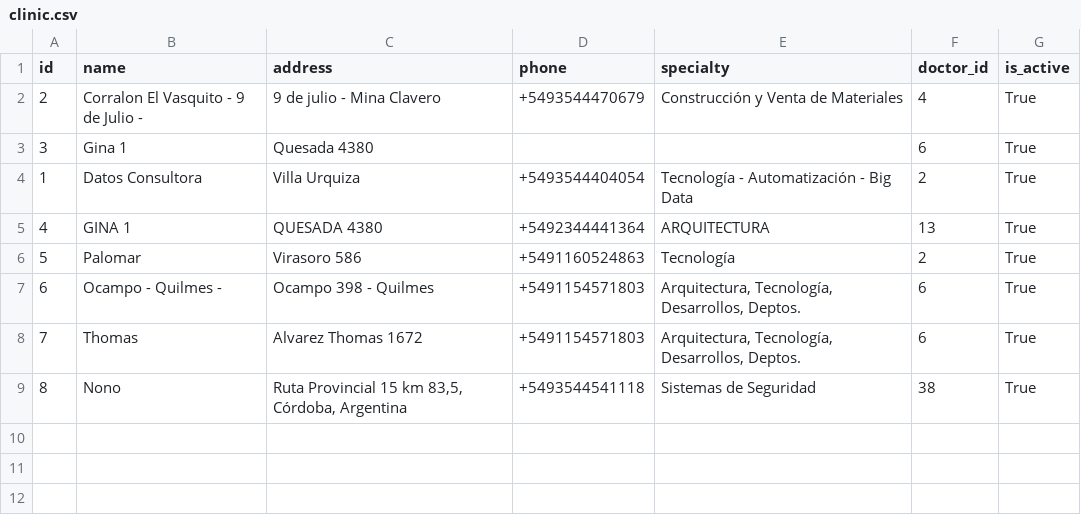
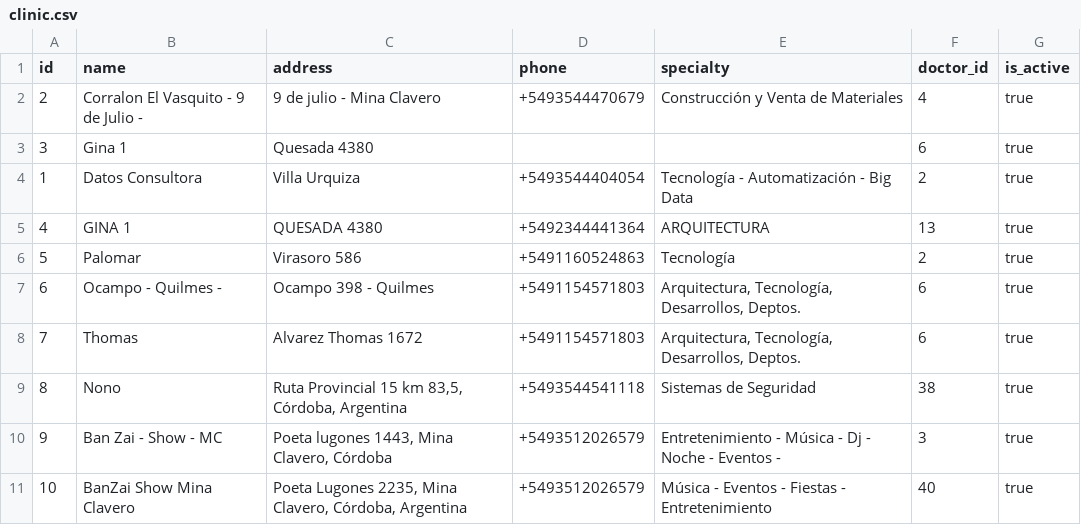
Before and after one commit to astiazu/bioforge-pro, a CSV file: exported_data/clinic.csv, drawn as a sheet.

```diff
--- a/exported_data/clinic.csv
+++ b/exported_data/clinic.csv
@@ -1,9 +1,11 @@
 id,name,address,phone,specialty,doctor_id,is_active
-2,Corralon El Vasquito - 9 de Julio -,9 de julio - Mina Clavero,+5493544470679,Construcción y Venta de Materiales,4,True
-3,Gina 1,Quesada 4380,,,6,True
-1,Datos Consultora,Villa Urquiza,+5493544404054,Tecnología - Automatización - Big Data,2,True
-4,GINA 1,QUESADA 4380,+5492344441364,ARQUITECTURA,13,True
-5,Palomar,Virasoro 586,+5491160524863,Tecnología,2,True
-6,Ocampo - Quilmes -,Ocampo 398 - Quilmes,+5491154571803,"Arquitectura, Tecnología, Desarrollos, Deptos.",6,True
-7,Thomas,Alvarez Thomas 1672,+5491154571803,"Arquitectura, Tecnología, Desarrollos, Deptos.",6,True
-8,Nono,"Ruta Provincial 15 km 83,5, Córdoba, Argentina",+5493544541118,Sistemas de Seguridad,38,True
+2,Corralon El Vasquito - 9 de Julio -,9 de julio - Mina Clavero,+5493544470679,Construcción y Venta de Materiales,4,true
+3,Gina 1,Quesada 4380,,,6,true
+1,Datos Consultora,Villa Urquiza,+5493544404054,Tecnología - Automatización - Big Data,2,true
+4,GINA 1,QUESADA 4380,+5492344441364,ARQUITECTURA,13,true
+5,Palomar,Virasoro 586,+5491160524863,Tecnología,2,true
+6,Ocampo - Quilmes -,Ocampo 398 - Quilmes,+5491154571803,"Arquitectura, Tecnología, Desarrollos, Deptos.",6,true
+7,Thomas,Alvarez Thomas 1672,+5491154571803,"Arquitectura, Tecnología, Desarrollos, Deptos.",6,true
+8,Nono,"Ruta Provincial 15 km 83,5, Córdoba, Argentina",+5493544541118,Sistemas de Seguridad,38,true
+9,Ban Zai - Show - MC,"Poeta lugones 1443, Mina Clavero, Córdoba",+5493512026579,Entretenimiento - Música - Dj - Noche - Eventos -,3,true
+10,BanZai Show Mina Clavero,"Poeta Lugones 2235, Mina Clavero, Córdoba, Argentina",+5493512026579,Música - Eventos - Fiestas - Entretenimiento,40,true
```
Also changed, not shown: exported_data/assistants.csv, exported_data/notes.csv, 36 other files.
